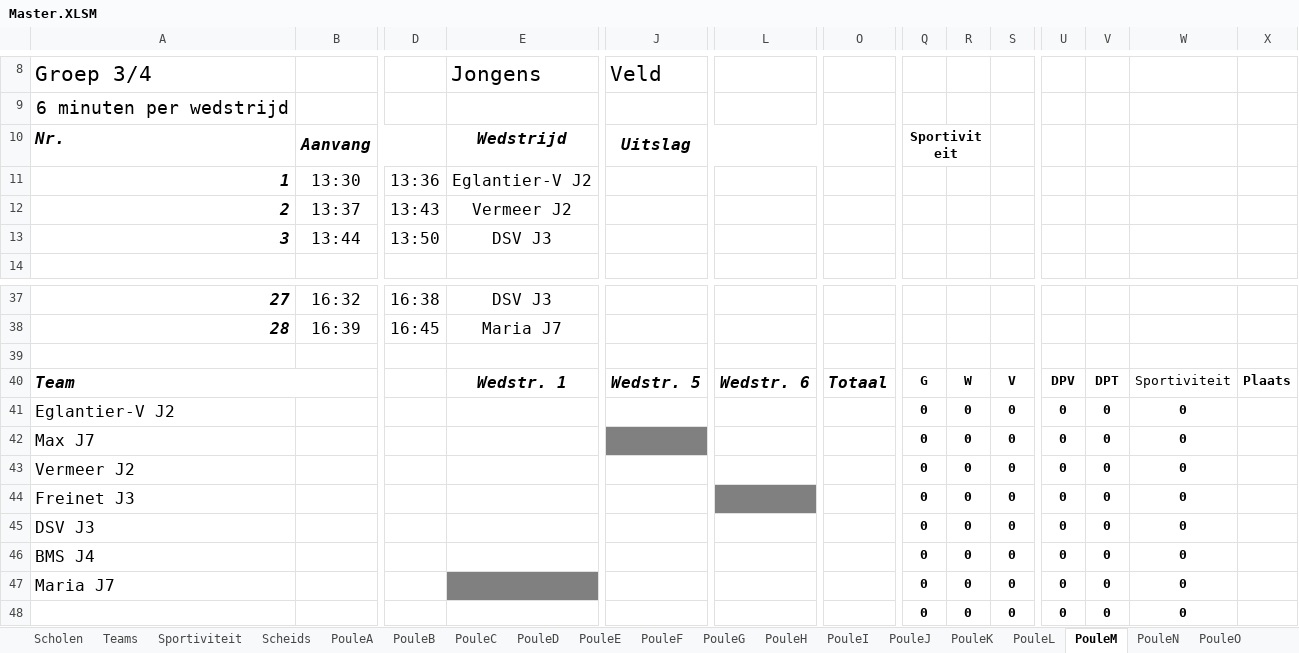
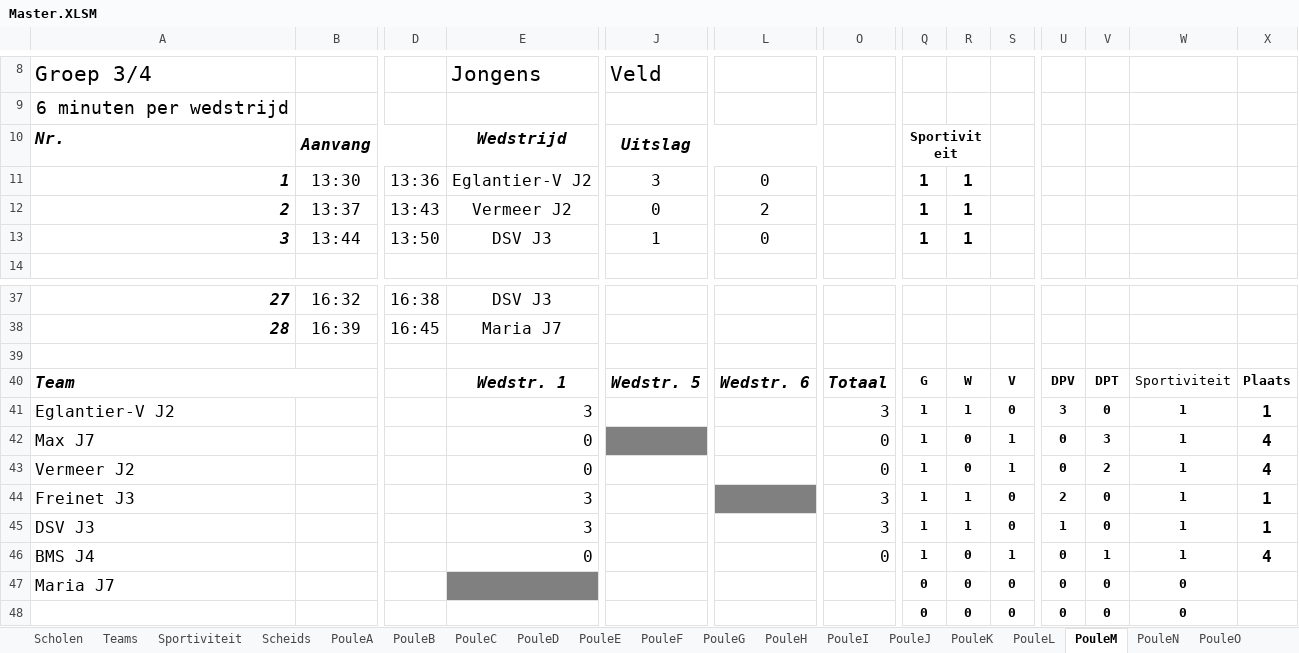
Before and after one commit to SEP-4x4-Schoolvoetbaltoernooi/4x4website_Sep, an Excel workbook: Master.XLSM, sheet PouleM, drawn as a sheet; only a part is shown, gaps mark what is left out; values as stored, in another font and other column widths than the file's, no borders; charts and pictures not drawn; the diff names each change by its address in the sheet, - before the commit and + after, or states it on an @@ line.

```diff
--- a/Master.XLSM (sheet PouleM)
+++ b/Master.XLSM (sheet PouleM)
-J11 (Veld): (empty)
+J11 (Veld): 3
-L11: (empty)
+L11: 0
-Q11:Q13: (empty)
+Q11:Q13: 1
-R11:R13: (empty)
+R11:R13: 1
-J12 (Veld): (empty)
+J12 (Veld): 0
-L12: (empty)
+L12: 2
-J13 (Veld): (empty)
+J13 (Veld): 1
-L13: (empty)
+L13: 0
-E41 (Jongens): (empty)
+E41 (Jongens): 3
-O41: (empty)
+O41: 3
-Q41:Q46: 0
+Q41:Q46: 1
-R41: 0
+R41: 1
-U41: 0
+U41: 3
-W41:W46: 0
+W41:W46: 1
-X41: (empty)
+X41: 1
-E42:E43 (Jongens): (empty)
+E42:E43 (Jongens): 0
-O42:O43: (empty)
+O42:O43: 0
-S42:S43: 0
+S42:S43: 1
-V42: 0
+V42: 3
-X42:X43: (empty)
+X42:X43: 4
-V43: 0
+V43: 2
-E44:E45 (Jongens): (empty)
+E44:E45 (Jongens): 3
-O44:O45: (empty)
+O44:O45: 3
-R44:R45: 0
+R44:R45: 1
-U44: 0
+U44: 2
-X44:X45: (empty)
+X44:X45: 1
-U45: 0
+U45: 1
-E46 (Jongens): (empty)
+E46 (Jongens): 0
-O46: (empty)
+O46: 0
-S46: 0
+S46: 1
-V46: 0
+V46: 1
-X46: (empty)
+X46: 4
```
Also changed, not shown: sheet PouleH, sheet PouleC, sheet PouleG, sheet PouleI, sheet PouleA, sheet PouleJ, 8 more sheets, charts or pictures.
